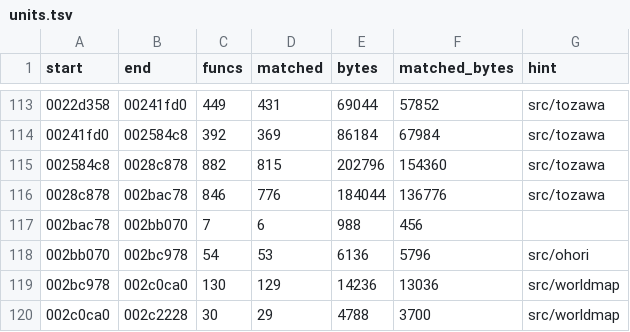
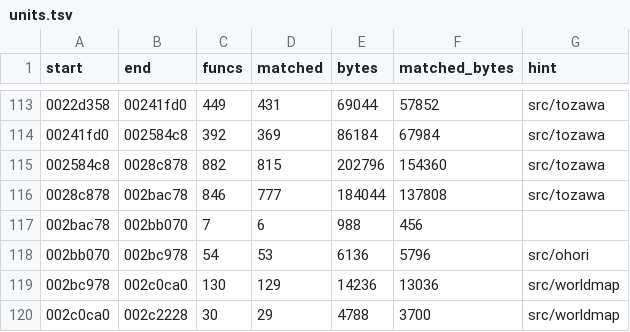
Before and after one commit to zcroker/kh2, a TSV file: notes/units.tsv, drawn as a sheet; only a part is shown, gaps mark what is left out.

```diff
--- a/notes/units.tsv
+++ b/notes/units.tsv
@@ -115,3 +115,3 @@ start	end	funcs	matched	bytes	matched_bytes	hint
 002584c8	0028c878	882	815	202796	154360	src/tozawa
-0028c878	002bac78	846	776	184044	136776	src/tozawa
+0028c878	002bac78	846	777	184044	137808	src/tozawa
 002bac78	002bb070	7	6	988	456	
```
Also changed, not shown: 1 other file.
